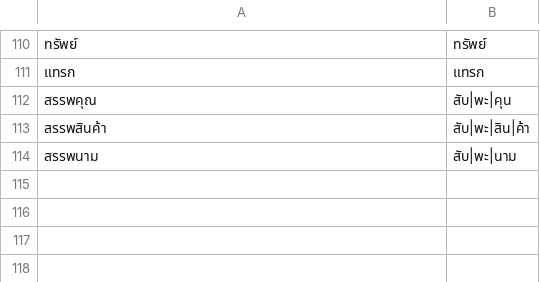
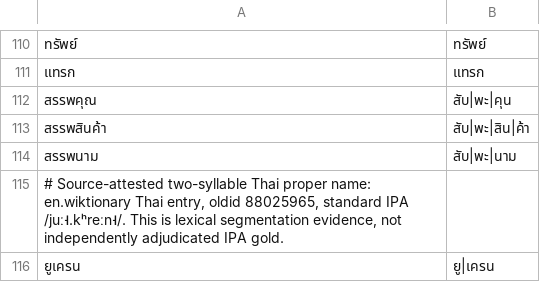
Before and after one commit to ClippyFirst/Thai-Ukrainian-Phonetic-System, a TSV file: data/thai/text_lexicon.tsv, drawn as a sheet; only a part is shown, gaps mark what is left out; the diff names each change by its address in the sheet, - before the commit and + after, or states it on an @@ line.

```diff
--- a/data/thai/text_lexicon.tsv
+++ b/data/thai/text_lexicon.tsv
+row 115: # Source-attested two-syllable Thai proper name: en.wiktionary Thai entry, oldid 88025965, standard IPA /juː˧.kʰreːn˧/. This is lexical segmentation evidence, not independently adjudicated IPA gold.
+row 116: ยูเครน | ยู|เครน
```
Also changed, not shown: data/thai/text_lexicon_sources.csv, 6 other files.
